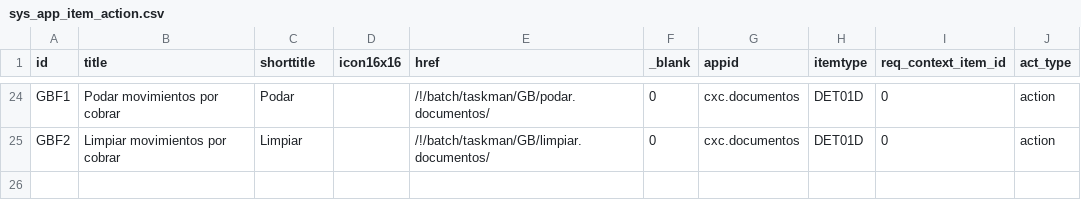
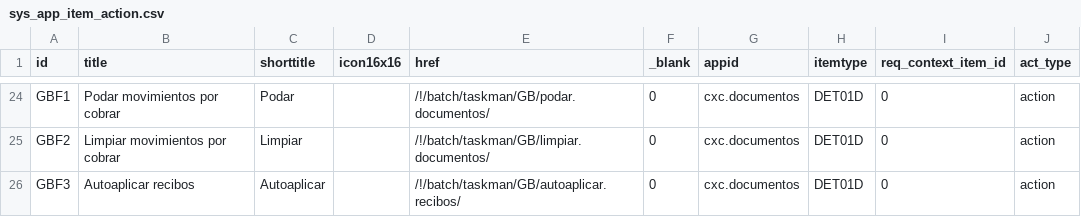
Before and after one commit to Induxsoft/cxc, a CSV file: src/cxc/_install/app_info/sys_app_item_action.csv, drawn as a sheet; only a part is shown, gaps mark what is left out; the diff names each change by its address in the sheet, - before the commit and + after, or states it on an @@ line.

Commit message:
add (tasks): autoaplicar.recibos
GBF3 - Autoaplicar recibos

```diff
--- a/src/cxc/_install/app_info/sys_app_item_action.csv
+++ b/src/cxc/_install/app_info/sys_app_item_action.csv
+row 26: GBF3 | Autoaplicar recibos | Autoaplicar |  | /!/batch/taskman/GB/autoaplicar.recibos/ | 0 | cxc.documentos | DET01D | 0 | action
```
Also changed, not shown: src/cxc/_install/initial_data/sitem.csv, 2 other files.
